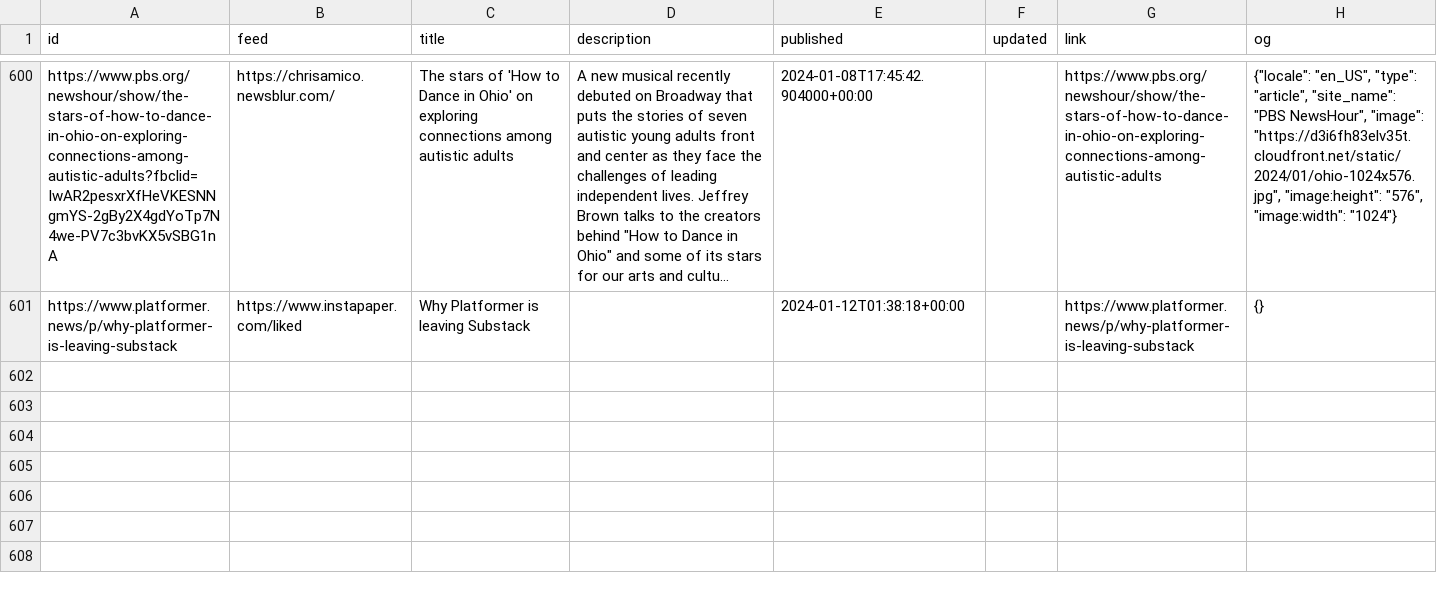
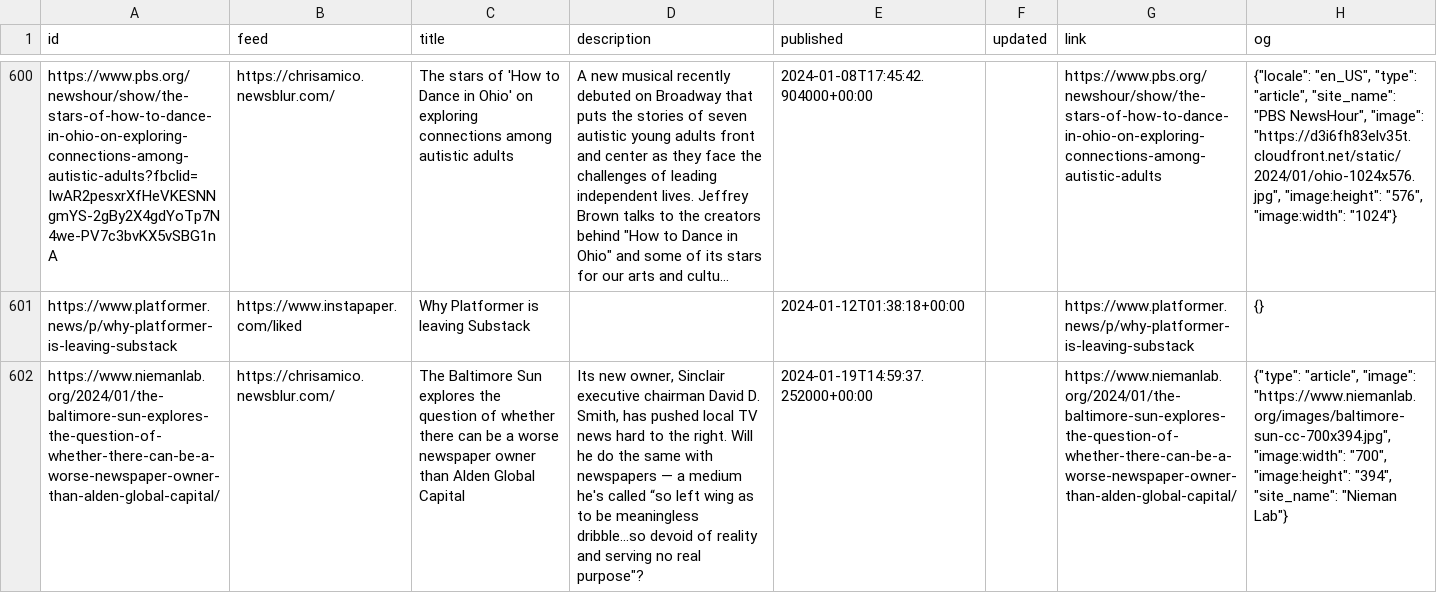
Before and after one commit to eyeseast/chrisamico.com, a CSV file: static/links.csv, drawn as a sheet; only a part is shown, gaps mark what is left out; long unchanged cells end in …; the diff names each change by its address in the sheet, - before the commit and + after, or states it on an @@ line.

```diff
--- a/static/links.csv
+++ b/static/links.csv
+row 602: https://www.niemanlab.org/2024/01/the-baltimore-sun-explores-the-question-of-whether-there-can-be-a-worse-newspaper-owner-than-alden-global-capital/ | https://chrisamico.newsblur.com/ | The Baltimore Sun explores the question of whether there can be a worse newspaper owner than Alden Global Capital | Its new owner, Sinclair executive chairman David D. Smith, has pushed local TV news hard to the right. Will he do the same with newspapers — a medium he's called “so left wing as to be meaningless dribble...so devoid of reality and serving no real purpose"? | 2024-01-19T14:59:37.252000+00:00 |  | https://www.niemanlab.org/2024/01/the-baltimore-sun-explores-the-question-of-whether-there-can-be-a-worse-newspaper-owner-than-alden-global-capital/ | {"type": "article", "image": "https://www.niemanlab.org/images/baltimore-sun-cc-700x394.jpg", "image:width": "700", "image:height": "394", "site_name": "Nieman Lab"}
```
Also changed, not shown: 1 other file.
